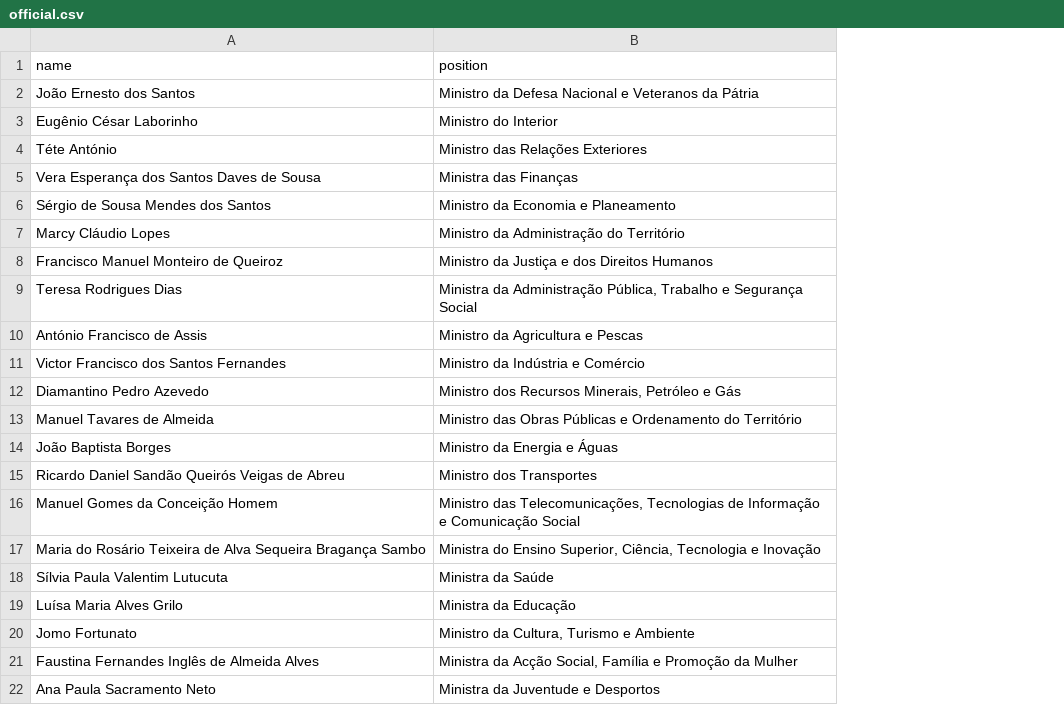
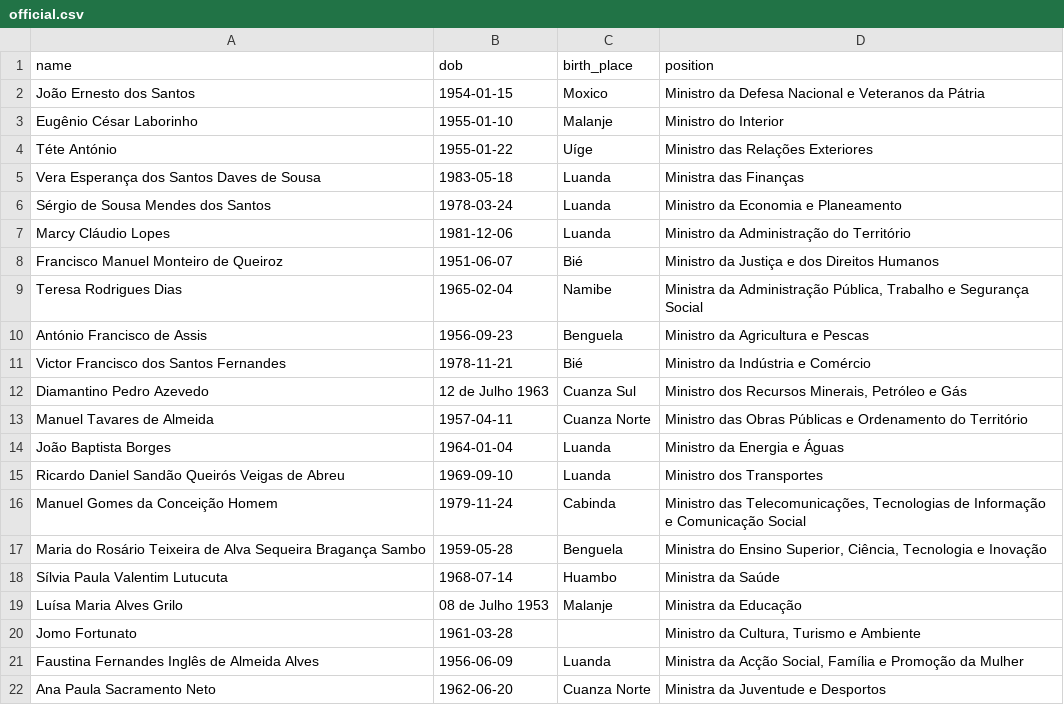
Before and after one commit to every-politician-scrapers/angola, a CSV file: data/official.csv, drawn as a sheet; the diff names each change by its address in the sheet, - before the commit and + after, or states it on an @@ line.

Commit message:
Also scrape date and place of birth

```diff
--- a/data/official.csv
+++ b/data/official.csv
+column B (dob), rows 2-22: 1954-01-15 | 1955-01-10 | 1955-01-22 | 1983-05-18 | 1978-03-24 | 1981-12-06 | 1951-06-07 | 1965-02-04 | 1956-09-23 | 1978-11-21 | 12 de Julho 1963 | 1957-04-11 | 1964-01-04 | 1969-09-10 | 1979-11-24 | 1959-05-28 | 1968-07-14 | 08 de Julho 1953 | 1961-03-28 | 1956-06-09 | 1962-06-20
+column C (birth_place), rows 2-22: Moxico | Malanje | Uíge | Luanda | Luanda | Luanda | Bié | Namibe | Benguela | Bié | Cuanza Sul | Cuanza Norte | Luanda | Luanda | Cabinda | Benguela | Huambo | Malanje |  | Luanda | Cuanza Norte
```
Also changed, not shown: 1 other file.
